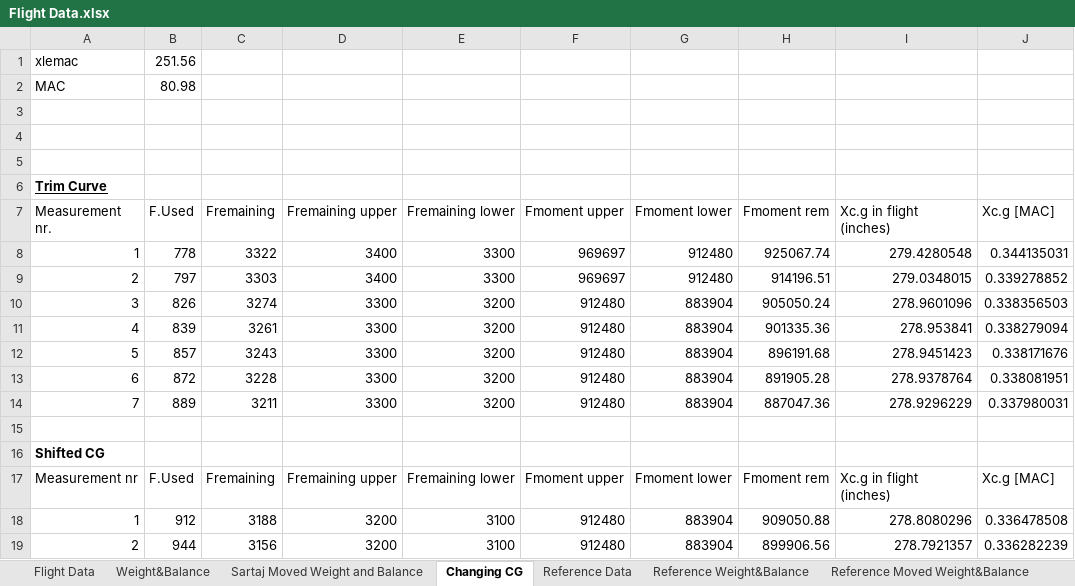
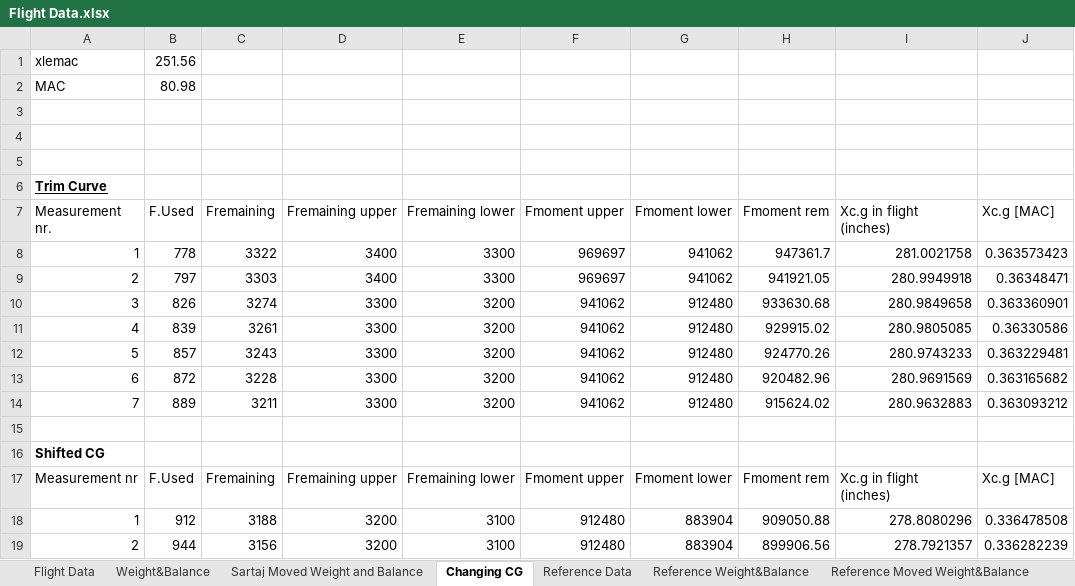
Before and after one commit to br0han/FlightDynamicsSVV, an Excel workbook: Measurement Analysis/Flight Data.xlsx, sheet Changing CG, drawn as a sheet; values as stored, in another font and other column widths than the file's, no borders; the diff names each change by its address in the sheet, - before the commit and + after, or states it on an @@ line.

Commit message:
Update Flight Data.xlsx

```diff
--- a/Measurement Analysis/Flight Data.xlsx (sheet Changing CG)
+++ b/Measurement Analysis/Flight Data.xlsx (sheet Changing CG)
-G8:G9 (Fmoment lower): 912480
+G8:G9 (Fmoment lower): 941062
-H8 (Fmoment rem): 925067.74
+H8 (Fmoment rem): 947361.7
-I8 (Xc.g in flight (inches)): 279.4280548
+I8 (Xc.g in flight (inches)): 281.0021758
-J8 (Xc.g [MAC]): 0.344135031
+J8 (Xc.g [MAC]): 0.363573423
-H9 (Fmoment rem): 914196.51
+H9 (Fmoment rem): 941921.05
-I9 (Xc.g in flight (inches)): 279.0348015
+I9 (Xc.g in flight (inches)): 280.9949918
-J9 (Xc.g [MAC]): 0.339278852
+J9 (Xc.g [MAC]): 0.36348471
-F10:F14 (Fmoment upper): 912480
+F10:F14 (Fmoment upper): 941062
-G10:G14 (Fmoment lower): 883904
+G10:G14 (Fmoment lower): 912480
-H10 (Fmoment rem): 905050.24
+H10 (Fmoment rem): 933630.68
-I10 (Xc.g in flight (inches)): 278.9601096
+I10 (Xc.g in flight (inches)): 280.9849658
-J10 (Xc.g [MAC]): 0.338356503
+J10 (Xc.g [MAC]): 0.363360901
-H11 (Fmoment rem): 901335.36
+H11 (Fmoment rem): 929915.02
-I11 (Xc.g in flight (inches)): 278.953841
+I11 (Xc.g in flight (inches)): 280.9805085
-J11 (Xc.g [MAC]): 0.338279094
+J11 (Xc.g [MAC]): 0.36330586
-H12 (Fmoment rem): 896191.68
+H12 (Fmoment rem): 924770.26
-I12 (Xc.g in flight (inches)): 278.9451423
+I12 (Xc.g in flight (inches)): 280.9743233
-J12 (Xc.g [MAC]): 0.338171676
+J12 (Xc.g [MAC]): 0.363229481
-H13 (Fmoment rem): 891905.28
+H13 (Fmoment rem): 920482.96
-I13 (Xc.g in flight (inches)): 278.9378764
+I13 (Xc.g in flight (inches)): 280.9691569
-J13 (Xc.g [MAC]): 0.338081951
+J13 (Xc.g [MAC]): 0.363165682
-H14 (Fmoment rem): 887047.36
+H14 (Fmoment rem): 915624.02
-I14 (Xc.g in flight (inches)): 278.9296229
+I14 (Xc.g in flight (inches)): 280.9632883
-J14 (Xc.g [MAC]): 0.337980031
+J14 (Xc.g [MAC]): 0.363093212
```
Also changed, not shown: sheet Changing CG Reference.
